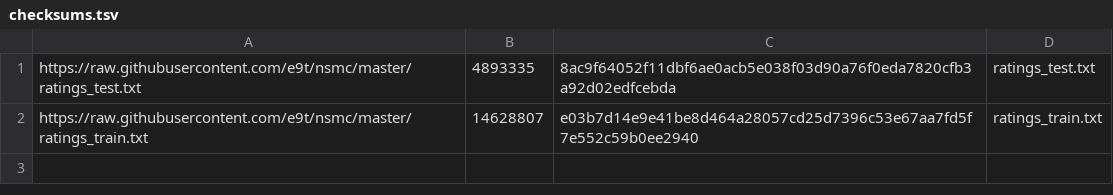
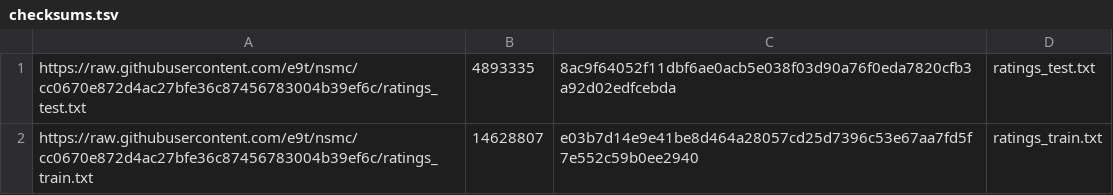
Before and after one commit to jeongukjae/tfds-korean, a TSV file: tfds_korean/nsmc/checksums.tsv, drawn as a sheet.

```diff
--- a/tfds_korean/nsmc/checksums.tsv
+++ b/tfds_korean/nsmc/checksums.tsv
@@ -1,2 +1,2 @@
-https://raw.githubusercontent.com/e9t/nsmc/master/ratings_test.txt	4893335	8ac9f64052f11dbf6ae0acb5e038f03d90a76f0eda7820cfb3a92d02edfcebda	ratings_test.txt
-https://raw.githubusercontent.com/e9t/nsmc/master/ratings_train.txt	14628807	e03b7d14e9e41be8d464a28057cd25d7396c53e67aa7fd5f7e552c59b0ee2940	ratings_train.txt
+https://raw.githubusercontent.com/e9t/nsmc/cc0670e872d4ac27bfe36c87456783004b39ef6c/ratings_test.txt	4893335	8ac9f64052f11dbf6ae0acb5e038f03d90a76f0eda7820cfb3a92d02edfcebda	ratings_test.txt
+https://raw.githubusercontent.com/e9t/nsmc/cc0670e872d4ac27bfe36c87456783004b39ef6c/ratings_train.txt	14628807	e03b7d14e9e41be8d464a28057cd25d7396c53e67aa7fd5f7e552c59b0ee2940	ratings_train.txt
```
Also changed, not shown: tfds_korean/kornli/checksums.tsv, tfds_korean/korsts/checksums.tsv, 3 other files.
